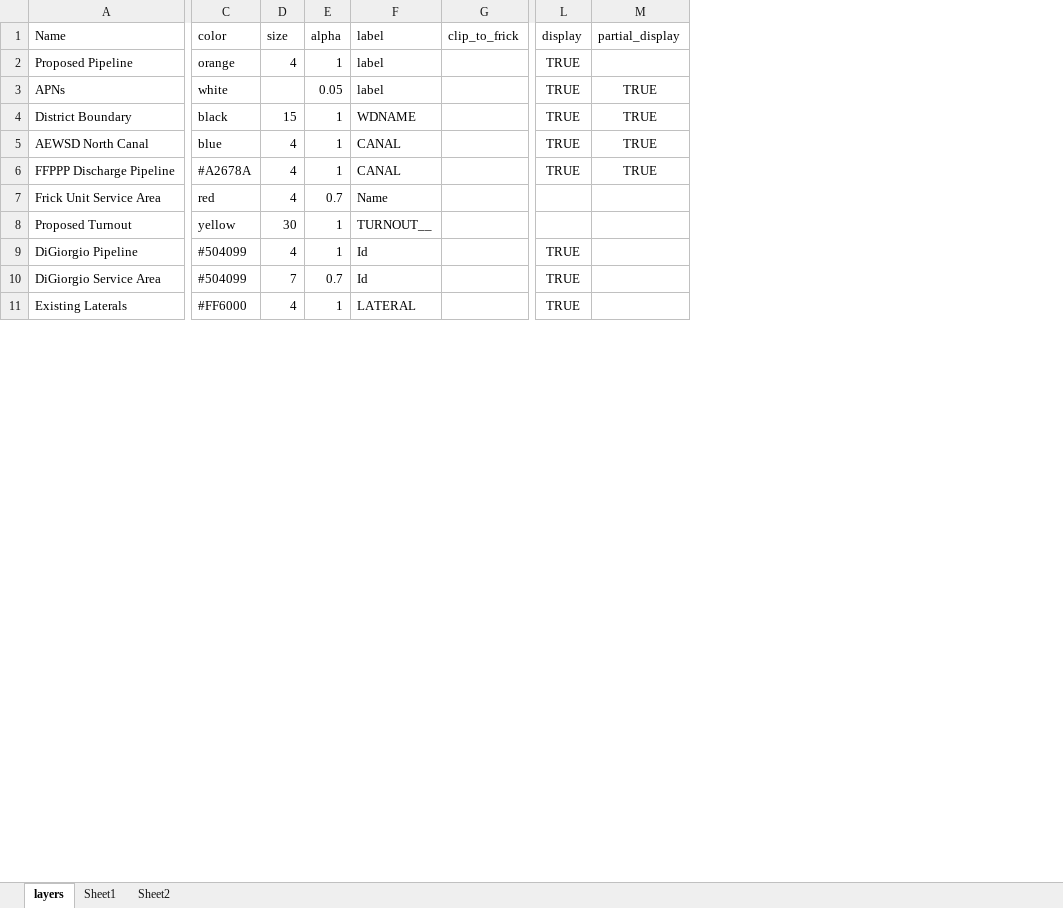
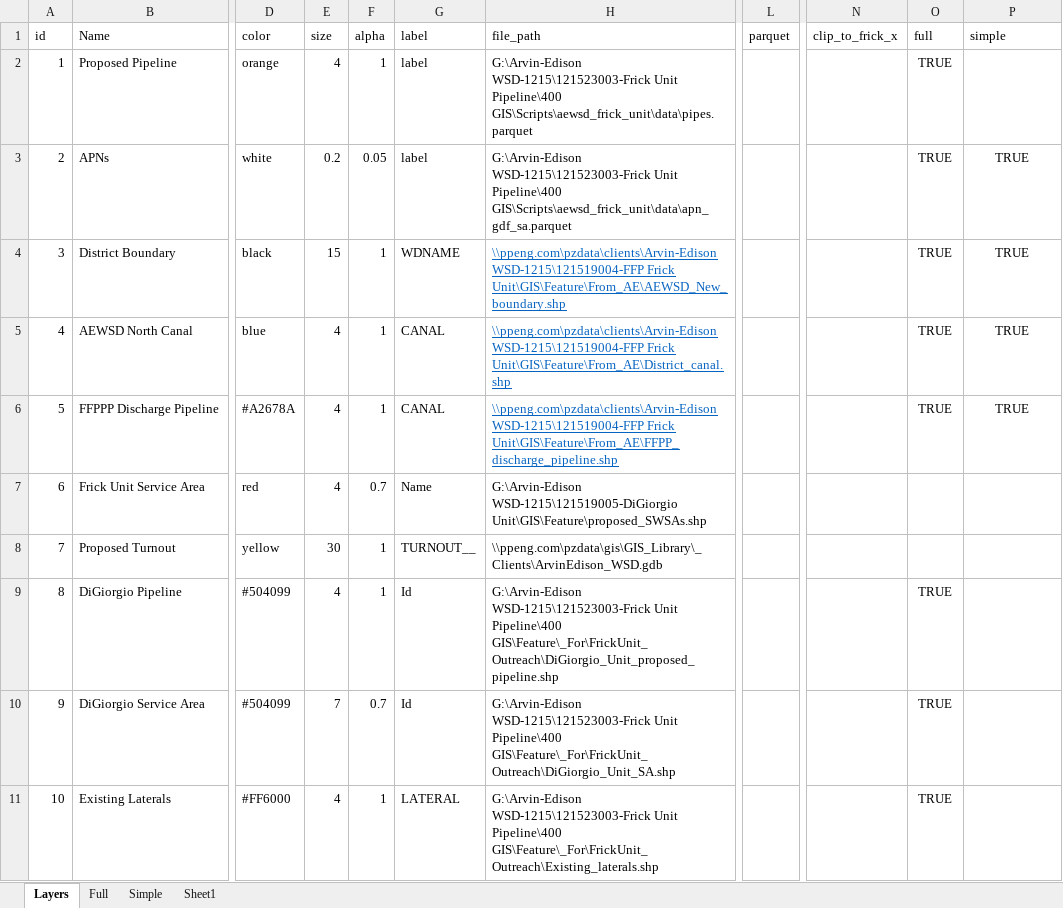
Before and after one commit to Lyndon-0/mndot_anomaly_detection, an Excel workbook: data/config.xlsx, sheet Layers, drawn as a sheet; only a part is shown, gaps mark what is left out; values as stored, in another font and other column widths than the file's, no borders; table styles not drawn; removed rows and columns are numbered as before the commit, all else as after; the diff names each change by its address in the sheet, - before the commit and + after, or states it on an @@ line.

```diff
--- a/data/config.xlsx (sheet Layers)
+++ b/data/config.xlsx (sheet Layers)
-sheet tab: layers
+sheet tab: Layers
-sheet tab: Sheet2
+sheet tab: Simple
+sheet tab: Full
@@ sheet tab order changed: Layers | Full | Simple | Sheet1 @@
+column A (id), rows 2-11: 1 | 2 | 3 | 4 | 5 | 6 | 7 | 8 | 9 | 10
-column G (clip_to_frick), empty
+column H (file_path), rows 2-11: G:\Arvin-Edison WSD-1215\121523003-Frick Unit Pipeline\400 GIS\Scripts\aewsd_frick_unit\data\pipes.parquet | G:\Arvin-Edison WSD-1215\121523003-Frick Unit Pipeline\400 GIS\Scripts\aewsd_frick_unit\data\apn_gdf_sa.parquet | \\ppeng.com\pzdata\clients\Arvin-Edison WSD-1215\121519004-FFP Frick Unit\GIS\Feature\From_AE\AEWSD_New_boundary.shp | \\ppeng.com\pzdata\clients\Arvin-Edison WSD-1215\121519004-FFP Frick Unit\GIS\Feature\From_AE\District_canal.shp | \\ppeng.com\pzdata\clients\Arvin-Edison WSD-1215\121519004-FFP Frick Unit\GIS\Feature\From_AE\FFPP_discharge_pipeline.shp | G:\Arvin-Edison WSD-1215\121519005-DiGiorgio Unit\GIS\Feature\proposed_SWSAs.shp | \\ppeng.com\pzdata\gis\GIS_Library\_Clients\ArvinEdison_WSD.gdb | G:\Arvin-Edison WSD-1215\121523003-Frick Unit Pipeline\400 GIS\Feature\_For\FrickUnit_Outreach\DiGiorgio_Unit_proposed_pipeline.shp | G:\Arvin-Edison WSD-1215\121523003-Frick Unit Pipeline\400 GIS\Feature\_For\FrickUnit_Outreach\DiGiorgio_Unit_SA.shp | G:\Arvin-Edison WSD-1215\121523003-Frick Unit Pipeline\400 GIS\Feature\_For\FrickUnit_Outreach\Existing_laterals.shp
+column L (parquet), empty
+column N (clip_to_frick_x), empty
-O1: display
+O1: full
-P1: partial_display
+P1: simple
-E3 (size): (empty)
+E3 (size): 0.2
```
Also changed, not shown: sheet Simple, formulas that keep their value, 10 other files.
